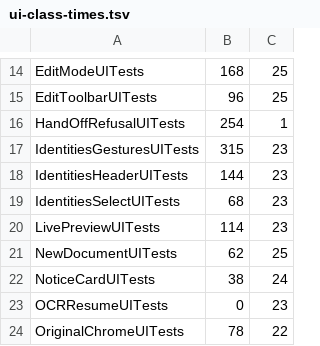
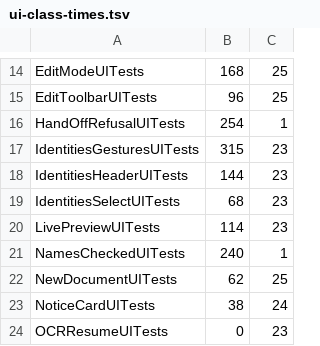
Before and after one commit to lawkitt/mdoc, a TSV file: apps/ios/ui-class-times.tsv, drawn as a sheet; only a part is shown, gaps mark what is left out; the shorter side is filled out with more unchanged rows; the diff names each change by its address in the sheet, - before the commit and + after, or states it on an @@ line.

```diff
--- a/apps/ios/ui-class-times.tsv
+++ b/apps/ios/ui-class-times.tsv
+row 21: NamesCheckedUITests | 240 | 1
```
Also changed, not shown: 18 other files.
